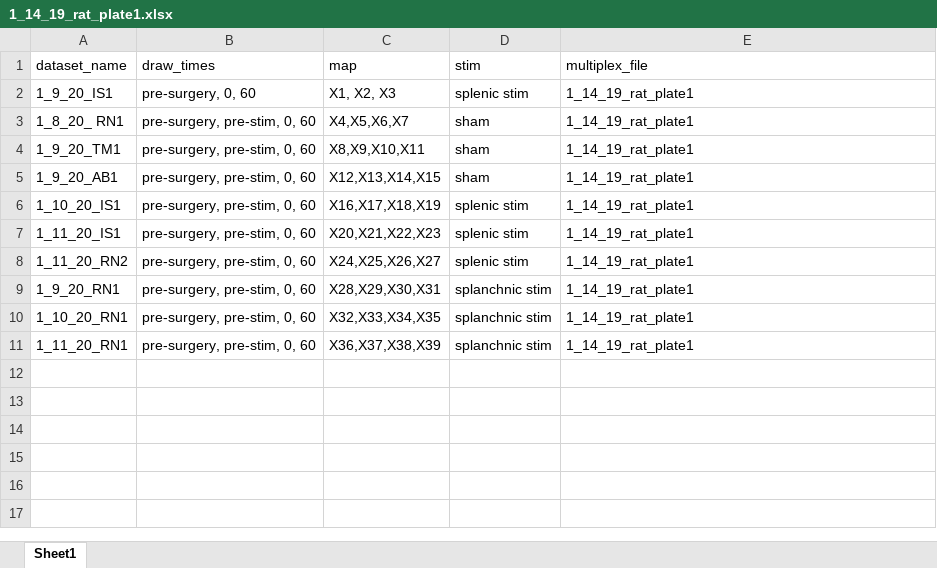
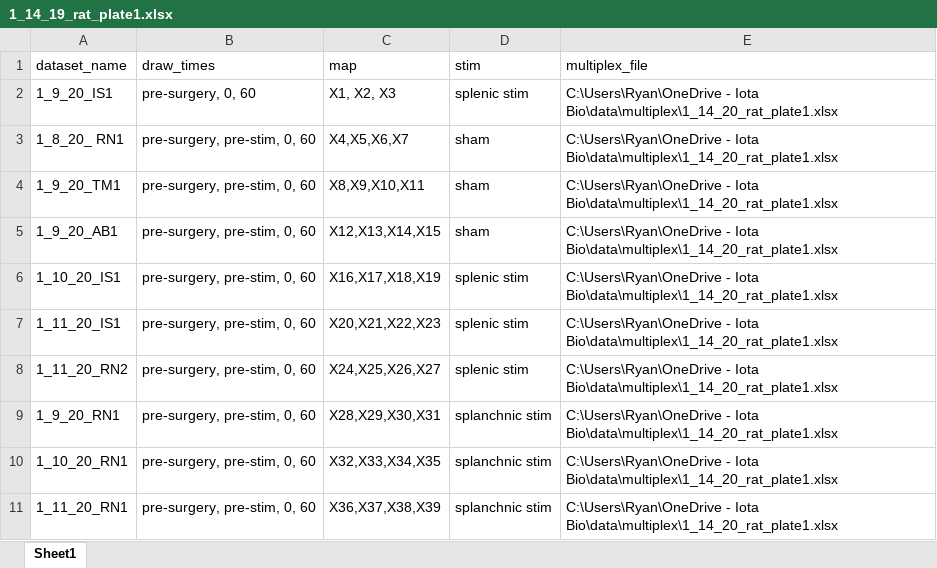
Before and after one commit to ryanneely/multiplex, an Excel workbook: maps/1_14_19_rat_plate1.xlsx, sheet Sheet1, drawn as a sheet; values as stored, in another font and other column widths than the file's, no borders; the diff names each change by its address in the sheet, - before the commit and + after, or states it on an @@ line.

Commit message:
adding the second plate data from 1/14/20

```diff
--- a/maps/1_14_19_rat_plate1.xlsx (sheet Sheet1)
+++ b/maps/1_14_19_rat_plate1.xlsx (sheet Sheet1)
-E2:E11 (multiplex_file): 1_14_19_rat_plate1
+E2:E11 (multiplex_file): C:\Users\Ryan\OneDrive - Iota Bio\data\multiplex\1_14_20_rat_plate1.xlsx
```
